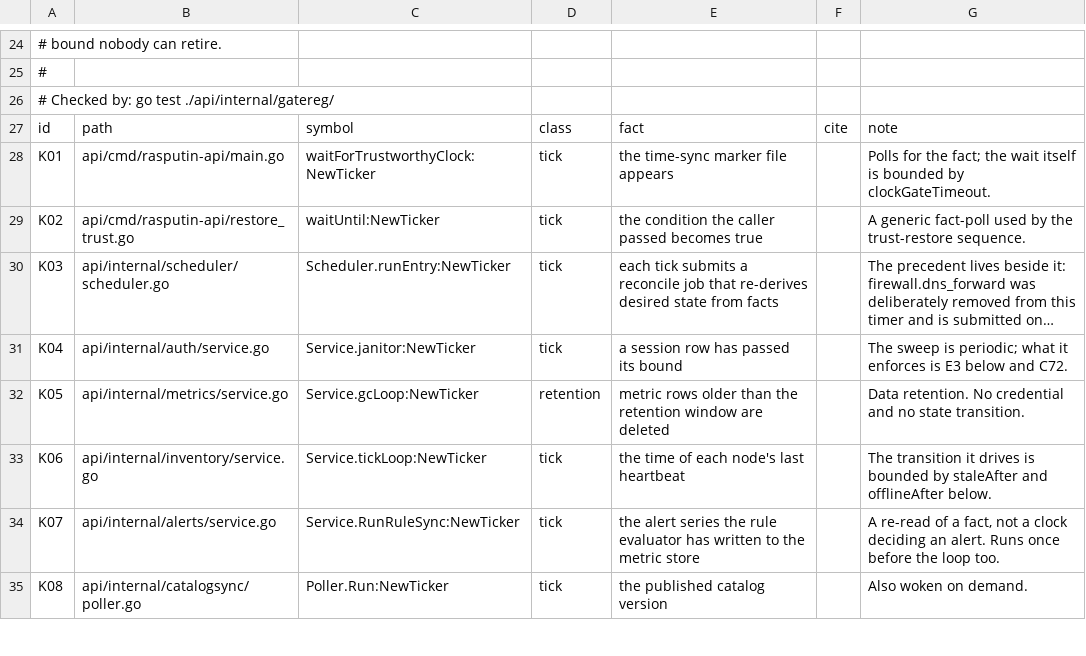
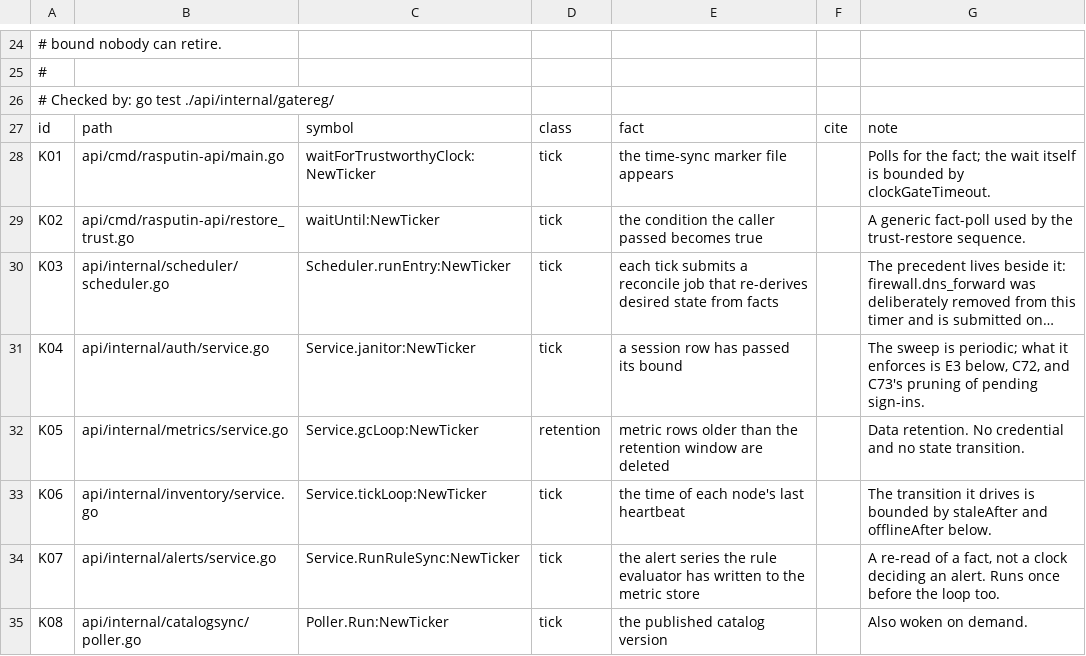
Before and after one commit to geekdojo/rasputin-control-plane, a TSV file: .github/timer-audit.tsv, drawn as a sheet; only a part is shown, gaps mark what is left out; long unchanged cells end in …; the diff names each change by its address in the sheet, - before the commit and + after, or states it on an @@ line.

```diff
--- a/.github/timer-audit.tsv
+++ b/.github/timer-audit.tsv
-G31: …is E3 below and C72.
+G31: …is E3 below, C72, and C73's pruning of pending sign-ins.
```
Also changed, not shown: .github/auth-register.tsv, .github/third-party-capabilities.tsv, 10 other files.
